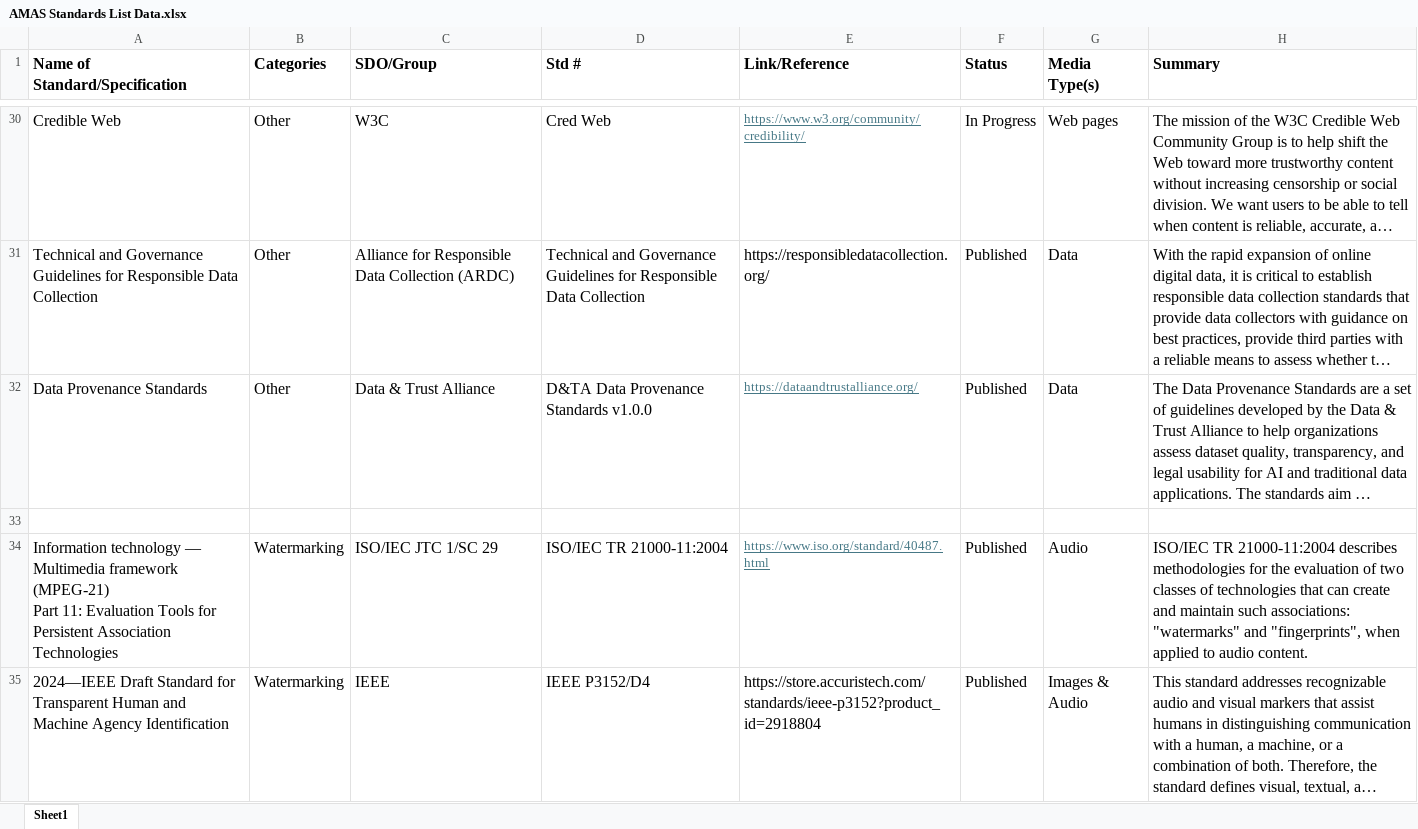
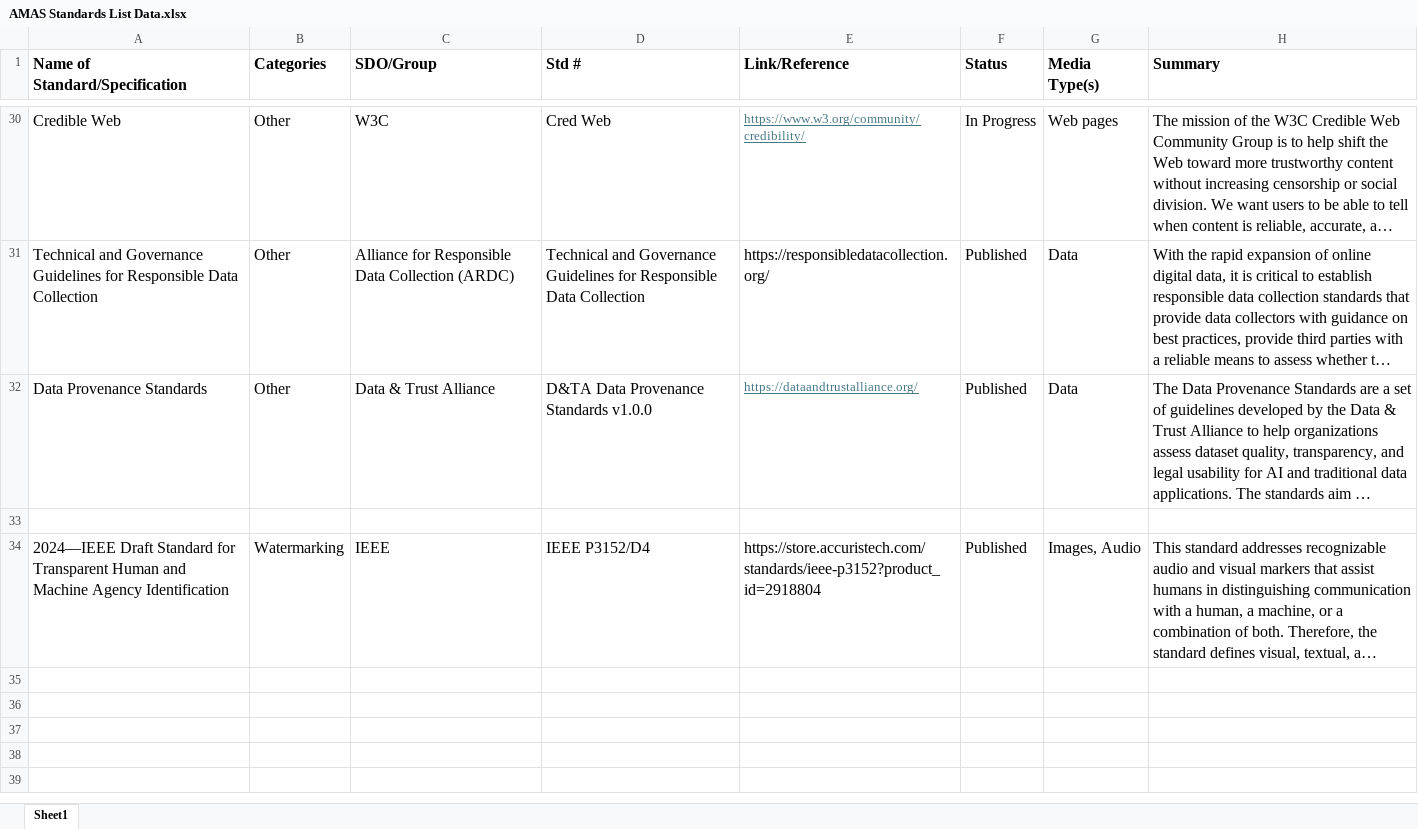
Before and after one commit to lrosenthol/amas-tech-reports, an Excel workbook: AMAS Standards List Data.xlsx, sheet Sheet1, drawn as a sheet; only a part is shown, gaps mark what is left out; long unchanged cells end in …; values as stored, in another font and other column widths than the file's, no borders; removed rows and columns are numbered as before the commit, all else as after; ↵ is a line break in a cell; the diff covers the shown part only; the diff names each change by its address in the sheet, - before the commit and + after, or states it on an @@ line.

```diff
--- a/AMAS Standards List Data.xlsx (sheet Sheet1)
+++ b/AMAS Standards List Data.xlsx (sheet Sheet1)
-row 34: Information technology — Multimedia framework (MPEG-21) ↵ Part 11: Evaluation Tools for Persistent Association Technologies | Watermarking | ISO/IEC JTC 1/SC 29 | ISO/IEC TR 21000-11:2004 | https://www.iso.org/standard/40487.html | Published | Audio | ISO/IEC TR 21000-11:2004 describes methodologies for the evaluation of two classes of technologies that can create and maintain such associations: "watermarks" and "fingerprints", when applied to audio content.
-G34 (Media Type(s)): Images & Audio
+G34 (Media Type(s)): Images, Audio
```
Also changed, not shown: 26 edited cells elsewhere in this sheet, 5 other files.
